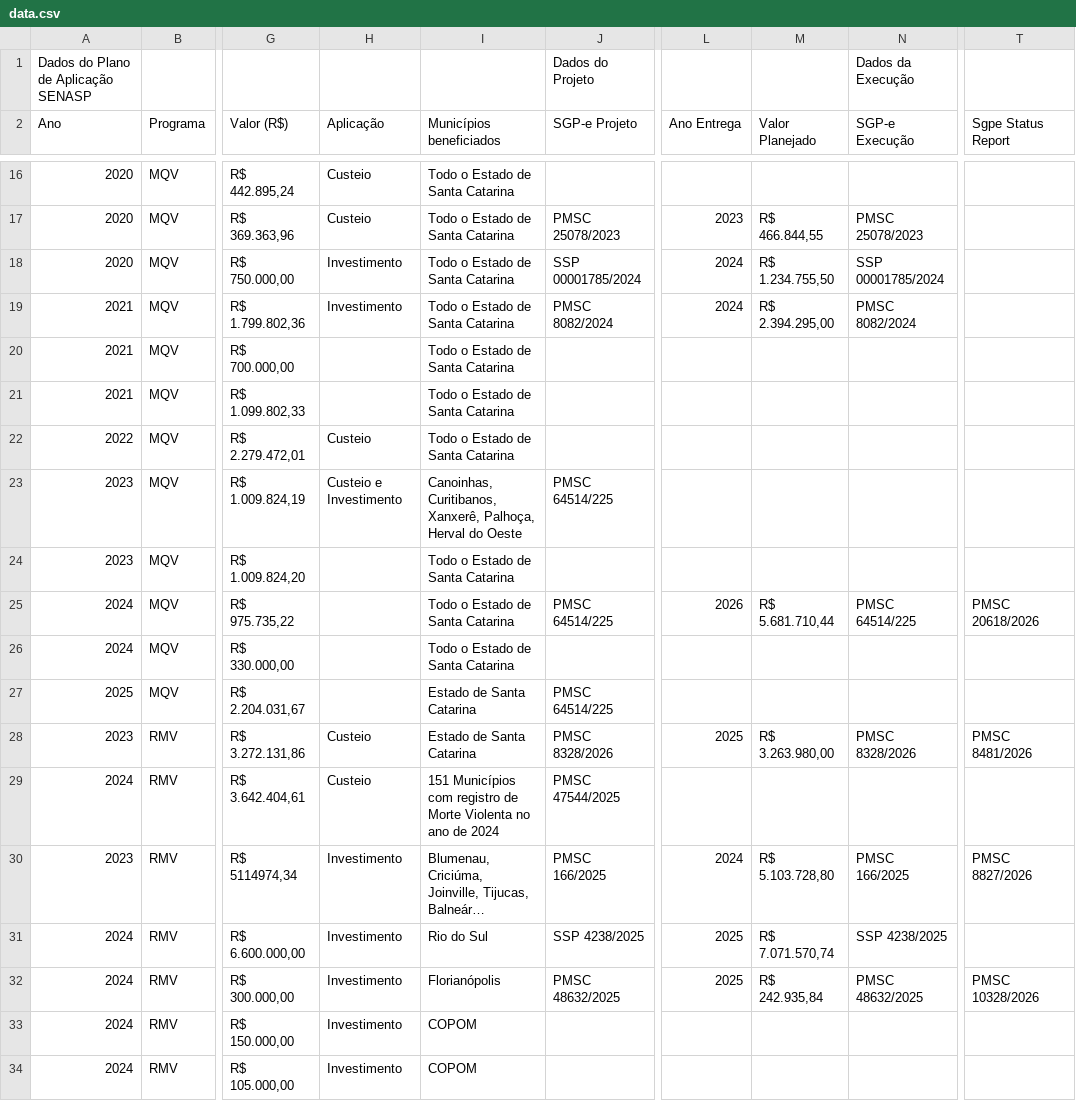
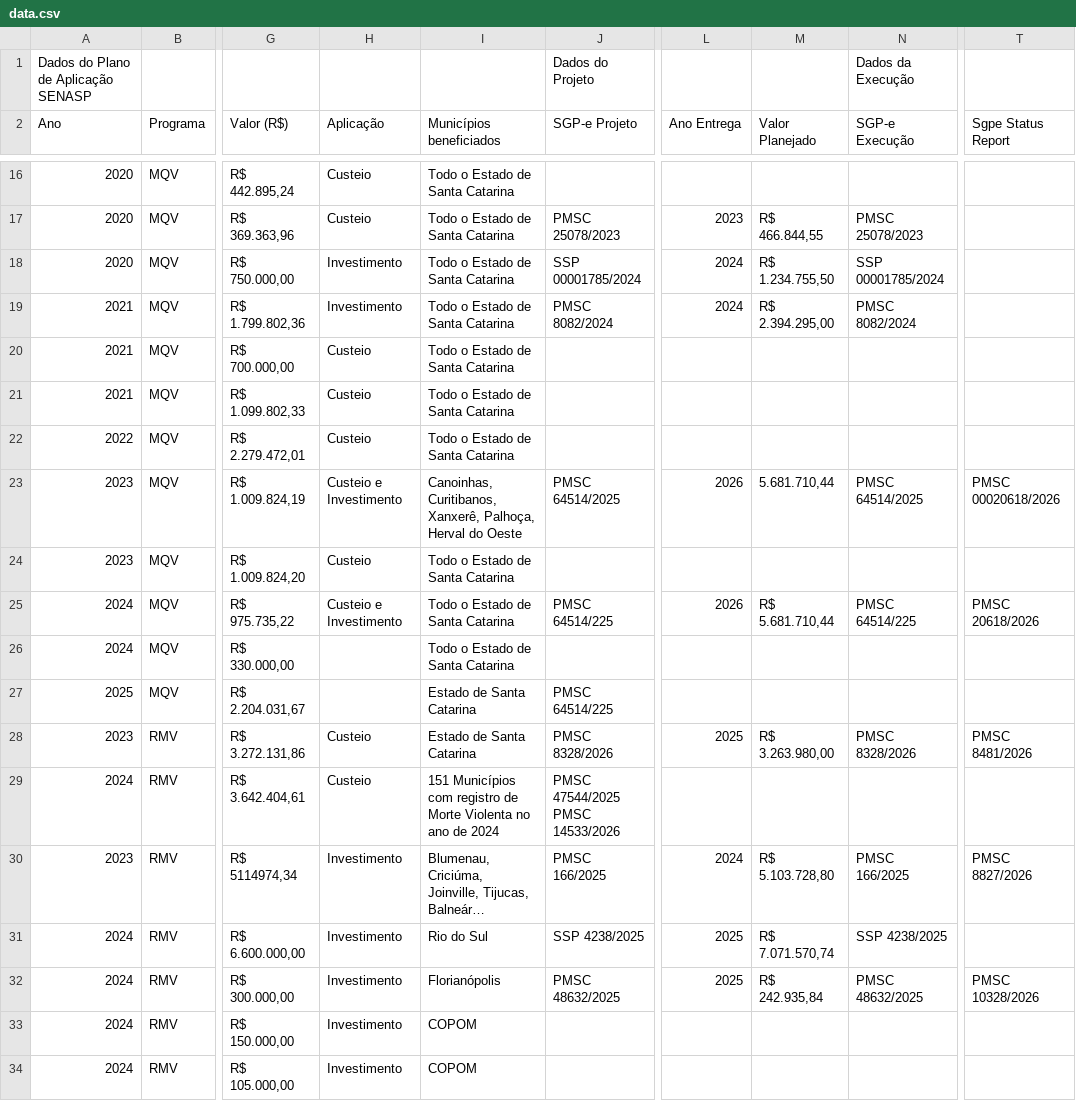
Before and after one commit to 926738-creator/bi-eppm, a CSV file: data.csv, drawn as a sheet; only a part is shown, gaps mark what is left out; long unchanged cells end in …; ↵ is a line break in a cell; the diff names each change by its address in the sheet, - before the commit and + after, or states it on an @@ line.

```diff
--- a/data.csv
+++ b/data.csv
-H20:H21 (Aplicação): (empty)
+H20:H21 (Aplicação): Custeio
-J23 (SGP-e Projeto): PMSC 64514/225
+J23 (SGP-e Projeto): PMSC 64514/2025
-L23 (Ano Entrega): (empty)
+L23 (Ano Entrega): 2026
-M23 (Valor Planejado): (empty)
+M23 (Valor Planejado): 5.681.710,44
-N23 (SGP-e Execução): (empty)
+N23 (SGP-e Execução): PMSC 64514/2025
-T23 (Sgpe Status Report): (empty)
+T23 (Sgpe Status Report): PMSC 00020618/2026
-H24 (Aplicação): (empty)
+H24 (Aplicação): Custeio
-H25 (Aplicação): (empty)
+H25 (Aplicação): Custeio e Investimento
-J29 (SGP-e Projeto): PMSC 47544/2025
+J29 (SGP-e Projeto): PMSC 47544/2025 ↵ PMSC 14533/2026
```
